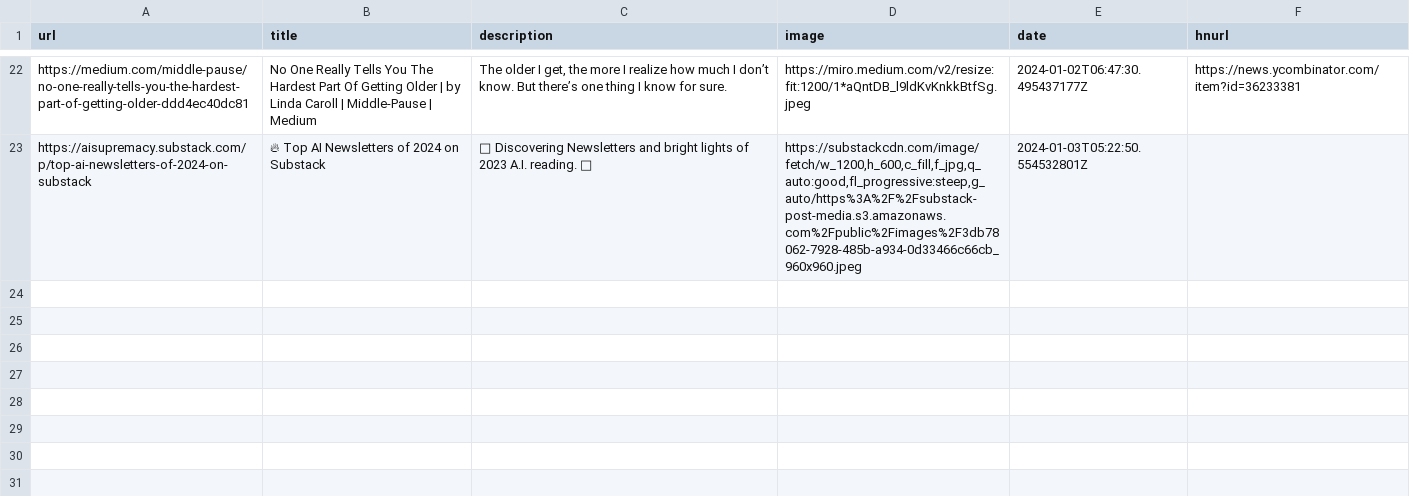
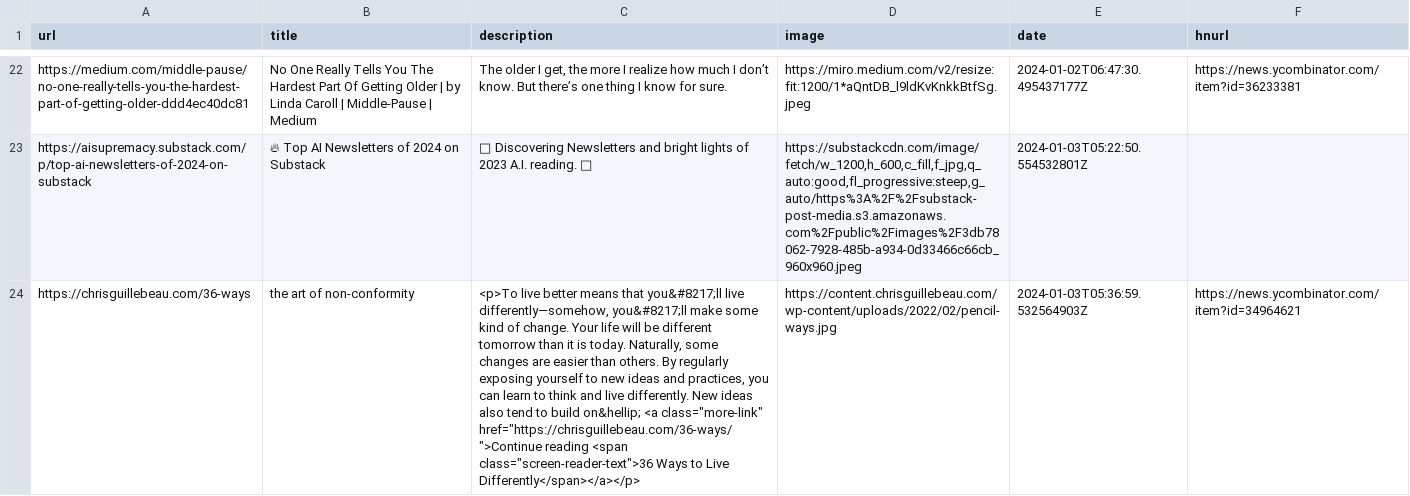
Before and after one commit to eforgithub/readingList, a CSV file: readingList.csv, drawn as a sheet; only a part is shown, gaps mark what is left out; the diff names each change by its address in the sheet, - before the commit and + after, or states it on an @@ line.

Commit message:
Automated reading list update on Wed Jan  3 05:36:59 UTC 2024

```diff
--- a/readingList.csv
+++ b/readingList.csv
+row 24: https://chrisguillebeau.com/36-ways | the art of non-conformity | <p>To live better means that you&#8217;ll live differently—somehow, you&#8217;ll make some kind of change. Your life will be different tomorrow than it is today. Naturally, some changes are easier than others. By regularly exposing yourself to new ideas and practices, you can learn to think and live differently. New ideas also tend to build on&hellip; <a class="more-link" href="https://chrisguillebeau.com/36-ways/">Continue reading <span class="screen-reader-text">36 Ways to Live Differently</span></a></p> | https://content.chrisguillebeau.com/wp-content/uploads/2022/02/pencil-ways.jpg | 2024-01-03T05:36:59.532564903Z | https://news.ycombinator.com/item?id=34964621
```
